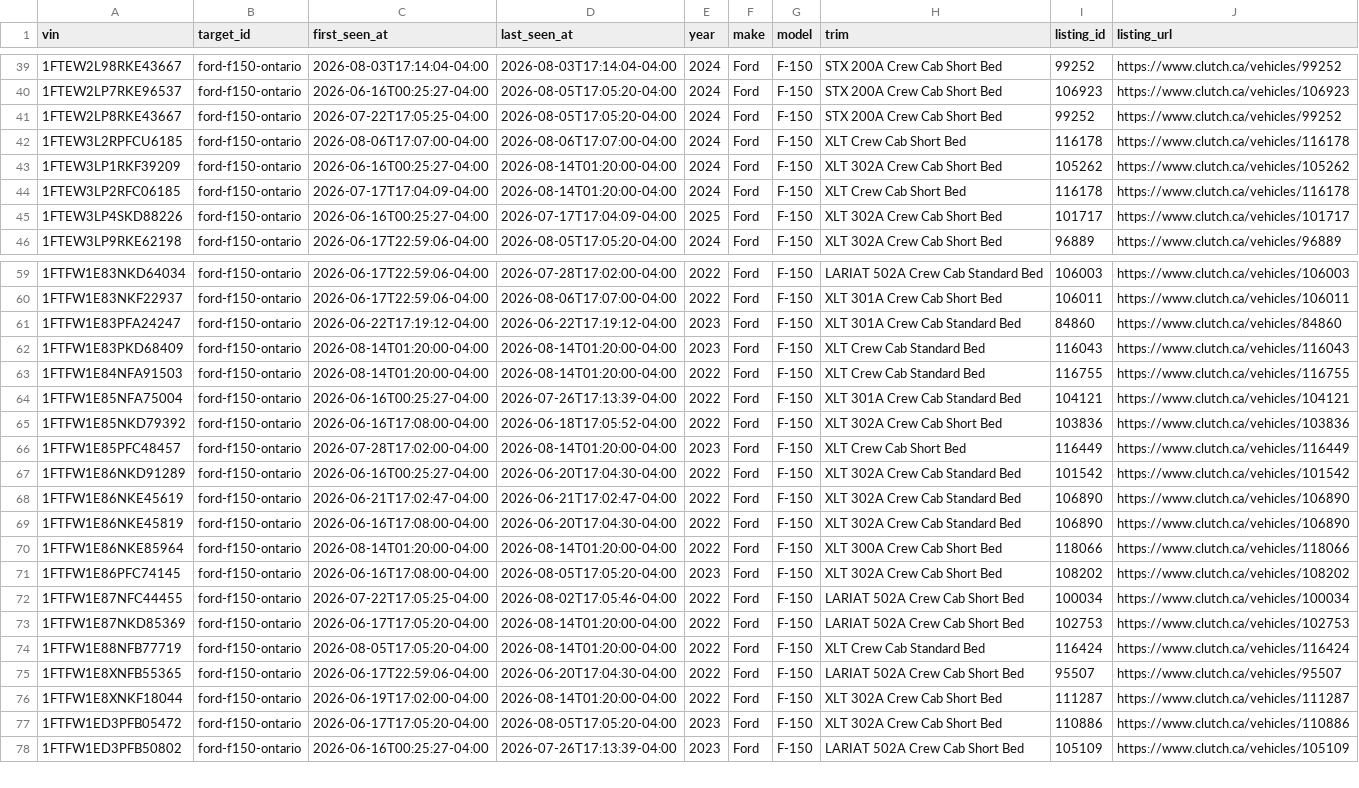
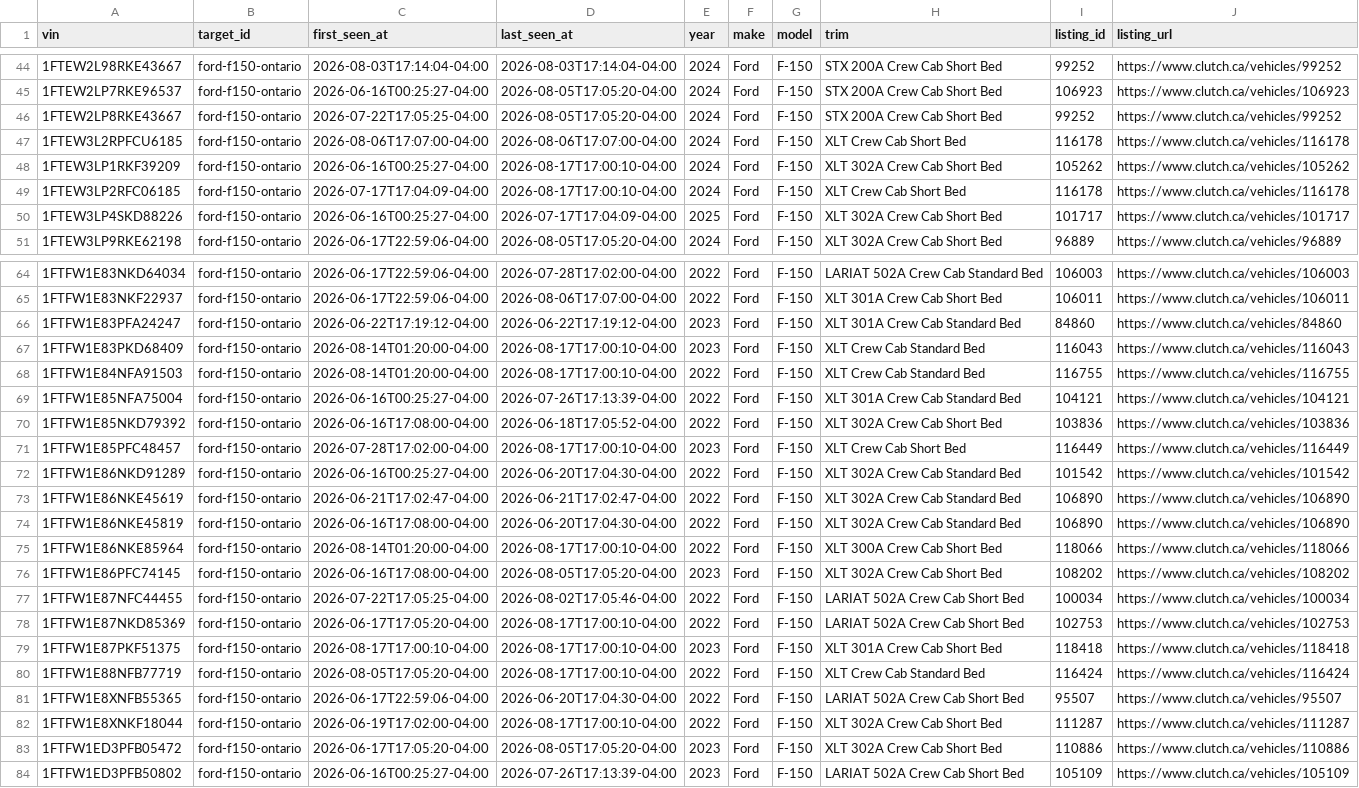
Before and after one commit to MG-Guan/clutch_tracker, a CSV file: data/targets/ford-f150-ontario/vehicles.csv, drawn as a sheet; only a part is shown, gaps mark what is left out; the diff covers the shown part only.

```diff
--- a/data/targets/ford-f150-ontario/vehicles.csv
+++ b/data/targets/ford-f150-ontario/vehicles.csv
@@ -42,4 +47,4 @@ vin,target_id,first_seen_at,last_seen_at,year,make,model,trim,listing_id,listing
 1FTEW3L2RPFCU6185,ford-f150-ontario,2026-08-06T17:07:00-04:00,2026-08-06T17:07:00-04:00,2024,Ford,F-150,XLT Crew Cab Short Bed,116178,https://www.clutch.ca/vehicles/116178
-1FTEW3LP1RKF39209,ford-f150-ontario,2026-06-16T00:25:27-04:00,2026-08-14T01:20:00-04:00,2024,Ford,F-150,XLT 302A Crew Cab Short Bed,105262,https://www.clutch.ca/vehicles/105262
-1FTEW3LP2RFC06185,ford-f150-ontario,2026-07-17T17:04:09-04:00,2026-08-14T01:20:00-04:00,2024,Ford,F-150,XLT Crew Cab Short Bed,116178,https://www.clutch.ca/vehicles/116178
+1FTEW3LP1RKF39209,ford-f150-ontario,2026-06-16T00:25:27-04:00,2026-08-17T17:00:10-04:00,2024,Ford,F-150,XLT 302A Crew Cab Short Bed,105262,https://www.clutch.ca/vehicles/105262
+1FTEW3LP2RFC06185,ford-f150-ontario,2026-07-17T17:04:09-04:00,2026-08-17T17:00:10-04:00,2024,Ford,F-150,XLT Crew Cab Short Bed,116178,https://www.clutch.ca/vehicles/116178
 1FTEW3LP4SKD88226,ford-f150-ontario,2026-06-16T00:25:27-04:00,2026-07-17T17:04:09-04:00,2025,Ford,F-150,XLT 302A Crew Cab Short Bed,101717,https://www.clutch.ca/vehicles/101717
@@ -61,7 +66,7 @@ vin,target_id,first_seen_at,last_seen_at,year,make,model,trim,listing_id,listing
 1FTFW1E83PFA24247,ford-f150-ontario,2026-06-22T17:19:12-04:00,2026-06-22T17:19:12-04:00,2023,Ford,F-150,XLT 301A Crew Cab Standard Bed,84860,https://www.clutch.ca/vehicles/84860
-1FTFW1E83PKD68409,ford-f150-ontario,2026-08-14T01:20:00-04:00,2026-08-14T01:20:00-04:00,2023,Ford,F-150,XLT Crew Cab Standard Bed,116043,https://www.clutch.ca/vehicles/116043
-1FTFW1E84NFA91503,ford-f150-ontario,2026-08-14T01:20:00-04:00,2026-08-14T01:20:00-04:00,2022,Ford,F-150,XLT Crew Cab Standard Bed,116755,https://www.clutch.ca/vehicles/116755
+1FTFW1E83PKD68409,ford-f150-ontario,2026-08-14T01:20:00-04:00,2026-08-17T17:00:10-04:00,2023,Ford,F-150,XLT Crew Cab Standard Bed,116043,https://www.clutch.ca/vehicles/116043
+1FTFW1E84NFA91503,ford-f150-ontario,2026-08-14T01:20:00-04:00,2026-08-17T17:00:10-04:00,2022,Ford,F-150,XLT Crew Cab Standard Bed,116755,https://www.clutch.ca/vehicles/116755
 1FTFW1E85NFA75004,ford-f150-ontario,2026-06-16T00:25:27-04:00,2026-07-26T17:13:39-04:00,2022,Ford,F-150,XLT 301A Crew Cab Standard Bed,104121,https://www.clutch.ca/vehicles/104121
 1FTFW1E85NKD79392,ford-f150-ontario,2026-06-16T17:08:00-04:00,2026-06-18T17:05:52-04:00,2022,Ford,F-150,XLT 302A Crew Cab Short Bed,103836,https://www.clutch.ca/vehicles/103836
-1FTFW1E85PFC48457,ford-f150-ontario,2026-07-28T17:02:00-04:00,2026-08-14T01:20:00-04:00,2023,Ford,F-150,XLT Crew Cab Short Bed,116449,https://www.clutch.ca/vehicles/116449
+1FTFW1E85PFC48457,ford-f150-ontario,2026-07-28T17:02:00-04:00,2026-08-17T17:00:10-04:00,2023,Ford,F-150,XLT Crew Cab Short Bed,116449,https://www.clutch.ca/vehicles/116449
 1FTFW1E86NKD91289,ford-f150-ontario,2026-06-16T00:25:27-04:00,2026-06-20T17:04:30-04:00,2022,Ford,F-150,XLT 302A Crew Cab Standard Bed,101542,https://www.clutch.ca/vehicles/101542
@@ -69,9 +74,10 @@ vin,target_id,first_seen_at,last_seen_at,year,make,model,trim,listing_id,listing
 1FTFW1E86NKE45819,ford-f150-ontario,2026-06-16T17:08:00-04:00,2026-06-20T17:04:30-04:00,2022,Ford,F-150,XLT 302A Crew Cab Standard Bed,106890,https://www.clutch.ca/vehicles/106890
-1FTFW1E86NKE85964,ford-f150-ontario,2026-08-14T01:20:00-04:00,2026-08-14T01:20:00-04:00,2022,Ford,F-150,XLT 300A Crew Cab Short Bed,118066,https://www.clutch.ca/vehicles/118066
+1FTFW1E86NKE85964,ford-f150-ontario,2026-08-14T01:20:00-04:00,2026-08-17T17:00:10-04:00,2022,Ford,F-150,XLT 300A Crew Cab Short Bed,118066,https://www.clutch.ca/vehicles/118066
 1FTFW1E86PFC74145,ford-f150-ontario,2026-06-16T17:08:00-04:00,2026-08-05T17:05:20-04:00,2023,Ford,F-150,XLT 302A Crew Cab Short Bed,108202,https://www.clutch.ca/vehicles/108202
 1FTFW1E87NFC44455,ford-f150-ontario,2026-07-22T17:05:25-04:00,2026-08-02T17:05:46-04:00,2022,Ford,F-150,LARIAT 502A Crew Cab Short Bed,100034,https://www.clutch.ca/vehicles/100034
-1FTFW1E87NKD85369,ford-f150-ontario,2026-06-17T17:05:20-04:00,2026-08-14T01:20:00-04:00,2022,Ford,F-150,LARIAT 502A Crew Cab Short Bed,102753,https://www.clutch.ca/vehicles/102753
-1FTFW1E88NFB77719,ford-f150-ontario,2026-08-05T17:05:20-04:00,2026-08-14T01:20:00-04:00,2022,Ford,F-150,XLT Crew Cab Standard Bed,116424,https://www.clutch.ca/vehicles/116424
+1FTFW1E87NKD85369,ford-f150-ontario,2026-06-17T17:05:20-04:00,2026-08-17T17:00:10-04:00,2022,Ford,F-150,LARIAT 502A Crew Cab Short Bed,102753,https://www.clutch.ca/vehicles/102753
+1FTFW1E87PKF51375,ford-f150-ontario,2026-08-17T17:00:10-04:00,2026-08-17T17:00:10-04:00,2023,Ford,F-150,XLT 301A Crew Cab Short Bed,118418,https://www.clutch.ca/vehicles/118418
+1FTFW1E88NFB77719,ford-f150-ontario,2026-08-05T17:05:20-04:00,2026-08-17T17:00:10-04:00,2022,Ford,F-150,XLT Crew Cab Standard Bed,116424,https://www.clutch.ca/vehicles/116424
 1FTFW1E8XNFB55365,ford-f150-ontario,2026-06-17T22:59:06-04:00,2026-06-20T17:04:30-04:00,2022,Ford,F-150,LARIAT 502A Crew Cab Short Bed,95507,https://www.clutch.ca/vehicles/95507
-1FTFW1E8XNKF18044,ford-f150-ontario,2026-06-19T17:02:00-04:00,2026-08-14T01:20:00-04:00,2022,Ford,F-150,XLT 302A Crew Cab Short Bed,111287,https://www.clutch.ca/vehicles/111287
+1FTFW1E8XNKF18044,ford-f150-ontario,2026-06-19T17:02:00-04:00,2026-08-17T17:00:10-04:00,2022,Ford,F-150,XLT 302A Crew Cab Short Bed,111287,https://www.clutch.ca/vehicles/111287
 1FTFW1ED3PFB05472,ford-f150-ontario,2026-06-17T17:05:20-04:00,2026-08-05T17:05:20-04:00,2023,Ford,F-150,XLT 302A Crew Cab Short Bed,110886,https://www.clutch.ca/vehicles/110886
```
Also changed, not shown: 6 added rows and 14 edited cells elsewhere in this file, 5 other files.
